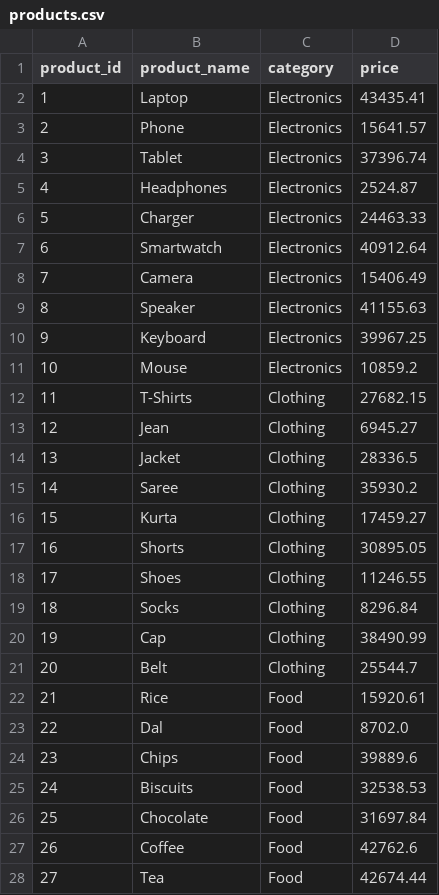
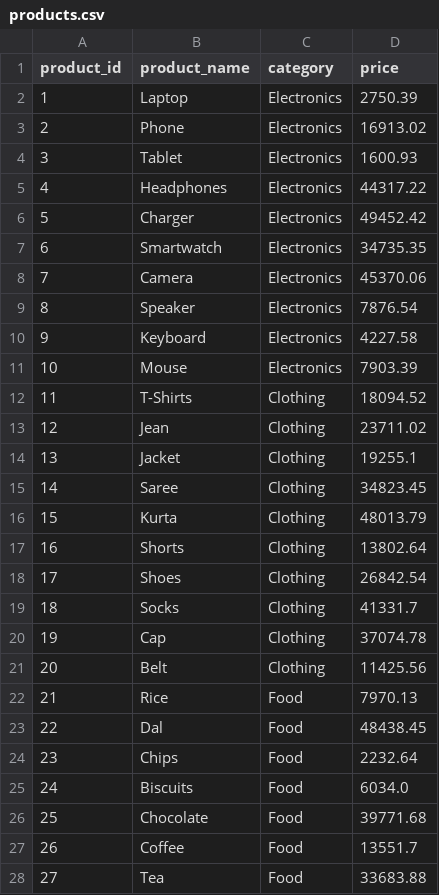
Before and after one commit to kartikeyvashist/retailpulse, a CSV file: data/products.csv, drawn as a sheet; only a part is shown; the diff covers the shown part only.

```diff
--- a/data/products.csv
+++ b/data/products.csv
@@ -1,28 +1,28 @@
 product_id,product_name,category,price
-1,Laptop,Electronics,43435.41
-2,Phone,Electronics,15641.57
-3,Tablet,Electronics,37396.74
-4,Headphones,Electronics,2524.87
-5,Charger,Electronics,24463.33
-6,Smartwatch,Electronics,40912.64
-7,Camera,Electronics,15406.49
-8,Speaker,Electronics,41155.63
-9,Keyboard,Electronics,39967.25
-10,Mouse,Electronics,10859.2
-11,T-Shirts,Clothing,27682.15
-12,Jean,Clothing,6945.27
-13,Jacket,Clothing,28336.5
-14,Saree,Clothing,35930.2
-15,Kurta,Clothing,17459.27
-16,Shorts,Clothing,30895.05
-17,Shoes,Clothing,11246.55
-18,Socks,Clothing,8296.84
-19,Cap,Clothing,38490.99
-20,Belt,Clothing,25544.7
-21,Rice,Food,15920.61
-22,Dal,Food,8702.0
-23,Chips,Food,39889.6
-24,Biscuits,Food,32538.53
-25,Chocolate,Food,31697.84
-26,Coffee,Food,42762.6
-27,Tea,Food,42674.44
+1,Laptop,Electronics,2750.39
+2,Phone,Electronics,16913.02
+3,Tablet,Electronics,1600.93
+4,Headphones,Electronics,44317.22
+5,Charger,Electronics,49452.42
+6,Smartwatch,Electronics,34735.35
+7,Camera,Electronics,45370.06
+8,Speaker,Electronics,7876.54
+9,Keyboard,Electronics,4227.58
+10,Mouse,Electronics,7903.39
+11,T-Shirts,Clothing,18094.52
+12,Jean,Clothing,23711.02
+13,Jacket,Clothing,19255.1
+14,Saree,Clothing,34823.45
+15,Kurta,Clothing,48013.79
+16,Shorts,Clothing,13802.64
+17,Shoes,Clothing,26842.54
+18,Socks,Clothing,41331.7
+19,Cap,Clothing,37074.78
+20,Belt,Clothing,11425.56
+21,Rice,Food,7970.13
+22,Dal,Food,48438.45
+23,Chips,Food,2232.64
+24,Biscuits,Food,6034.0
+25,Chocolate,Food,39771.68
+26,Coffee,Food,13551.7
+27,Tea,Food,33683.88
```
Also changed, not shown: 23 edited cells elsewhere in this file, data/customers.csv, 9 other files.
